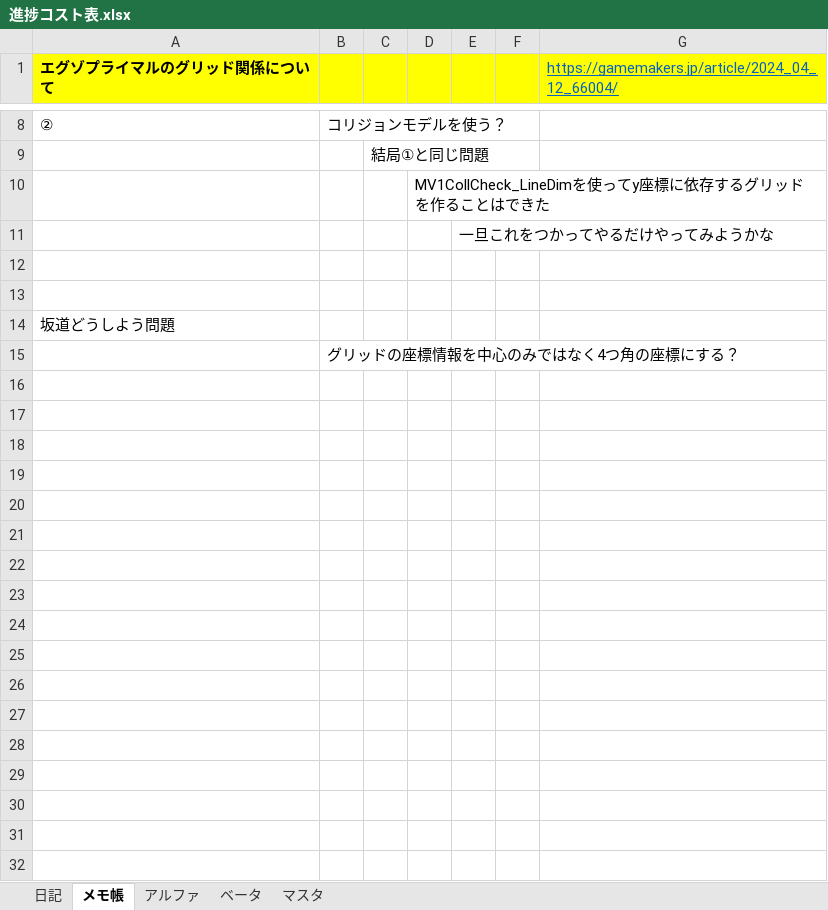
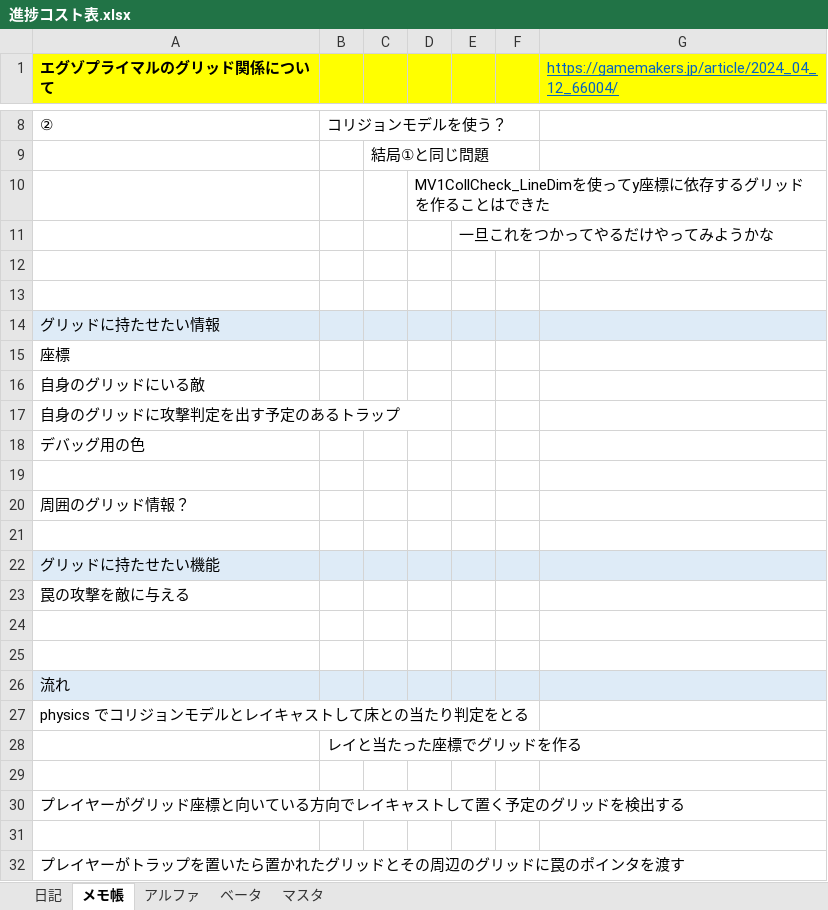
Before and after one commit to nkd10121/EmploymentWorks, an Excel workbook: 進捗コスト表.xlsx, sheet メモ帳, drawn as a sheet; only a part is shown, gaps mark what is left out; values as stored, in another font and other column widths than the file's, no borders; addresses are those after the commit; the diff names each change by its address in the sheet, - before the commit and + after, or states it on an @@ line.

Commit message:
タスク表更新

```diff
--- a/進捗コスト表.xlsx (sheet メモ帳)
+++ b/進捗コスト表.xlsx (sheet メモ帳)
-A14 (エグゾプライマルのグリッド関係について): 坂道どうしよう問題
+A14 (エグゾプライマルのグリッド関係について): グリッドに持たせたい情報
-A14:G14 fill: none
+A14:G14 fill: #DEEBF7
+row 15: 座標
+row 16: 自身のグリッドにいる敵
+row 17: 自身のグリッドに攻撃判定を出す予定のあるトラップ
+row 18: デバッグ用の色
+row 19: (empty)
+row 20: 周囲のグリッド情報？
+row 21: (empty)
+row 22: グリッドに持たせたい機能
+row 23: 罠の攻撃を敵に与える
+row 24: (empty)
+row 25: (empty)
+row 26: 流れ
+row 27: physics でコリジョンモデルとレイキャストして床との当たり判定をとる
-B28: グリッドの座標情報を中心のみではなく4つ角の座標にする？
+B28: レイと当たった座標でグリッドを作る
+row 29: (empty)
+row 30: プレイヤーがグリッド座標と向いている方向でレイキャストして置く予定のグリッドを検出する
+row 31: (empty)
+row 32: プレイヤーがトラップを置いたら置かれたグリッドとその周辺のグリッドに罠のポインタを渡す
```
Also changed, not shown: sheet 日記.
